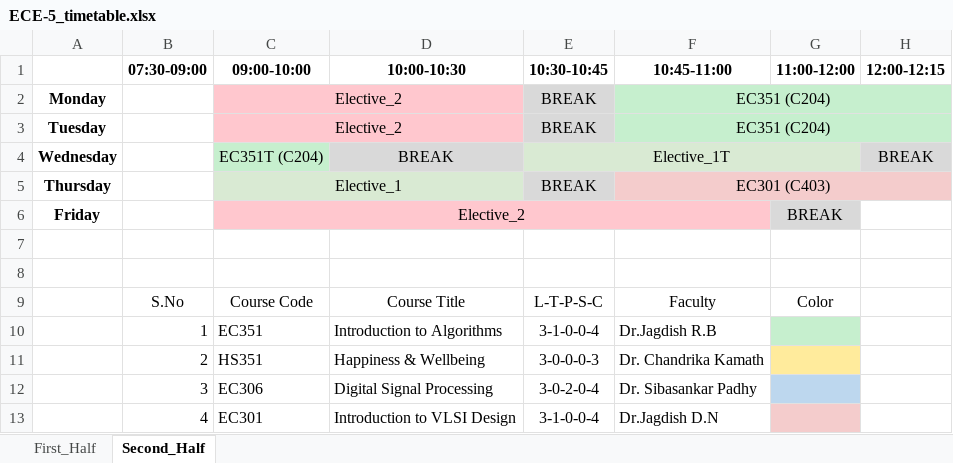
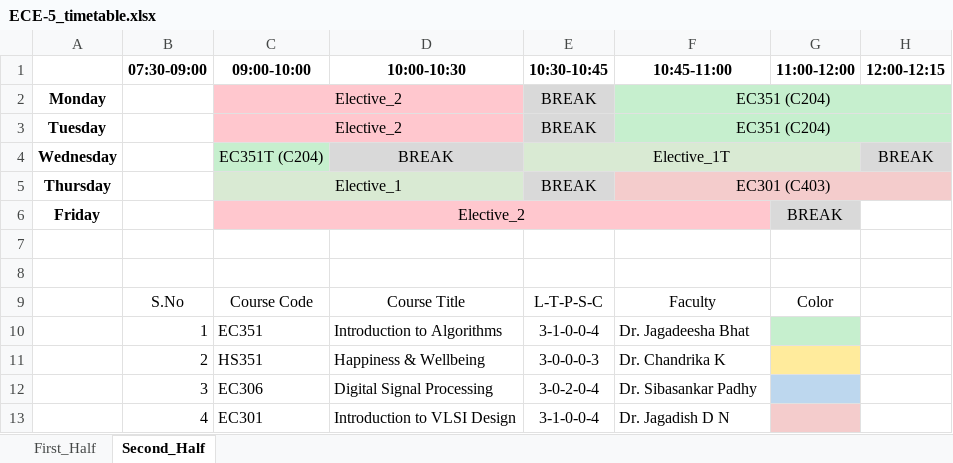
Before and after one commit to MayankBSahu/Automated-Timetable-scheduling-IIIT-Dharwad, an Excel workbook: ECE-5_timetable.xlsx, sheet Second_Half, drawn as a sheet; only a part is shown; values as stored, in another font and other column widths than the file's, no borders; the diff names each change by its address in the sheet, - before the commit and + after, or states it on an @@ line.

```diff
--- a/ECE-5_timetable.xlsx (sheet Second_Half)
+++ b/ECE-5_timetable.xlsx (sheet Second_Half)
-F10 (10:45-11:00): Dr.Jagdish R.B
+F10 (10:45-11:00): Dr. Jagadeesha Bhat
-F11 (10:45-11:00): Dr. Chandrika Kamath
+F11 (10:45-11:00): Dr. Chandrika K
-F13 (10:45-11:00): Dr.Jagdish D.N
+F13 (10:45-11:00): Dr. Jagadish D N
```
Also changed, not shown: sheet First_Half, CSE-5-A_timetable.xlsx, CSE-5-B_timetable.xlsx, 27 other files.
